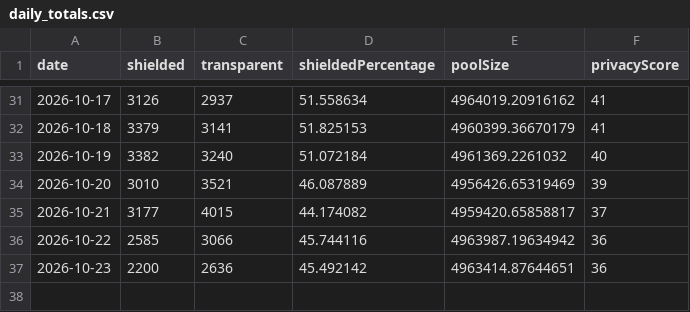
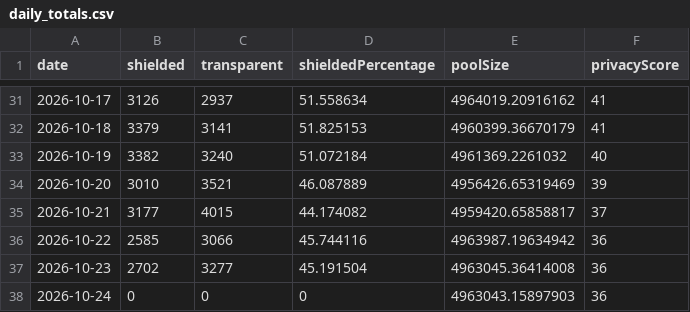
Before and after one commit to kellyonchain/zec-flow-digest, a CSV file: data/daily_totals.csv, drawn as a sheet; only a part is shown, gaps mark what is left out.

```diff
--- a/data/daily_totals.csv
+++ b/data/daily_totals.csv
@@ -36,2 +36,3 @@ date,shielded,transparent,shieldedPercentage,poolSize,privacyScore
 2026-10-22,2585,3066,45.744116,4963987.19634942,36
-2026-10-23,2200,2636,45.492142,4963414.87644651,36
+2026-10-23,2702,3277,45.191504,4963045.36414008,36
+2026-10-24,0,0,0,4963043.15897903,36
```
Also changed, not shown: data/pool_snapshots.csv.
